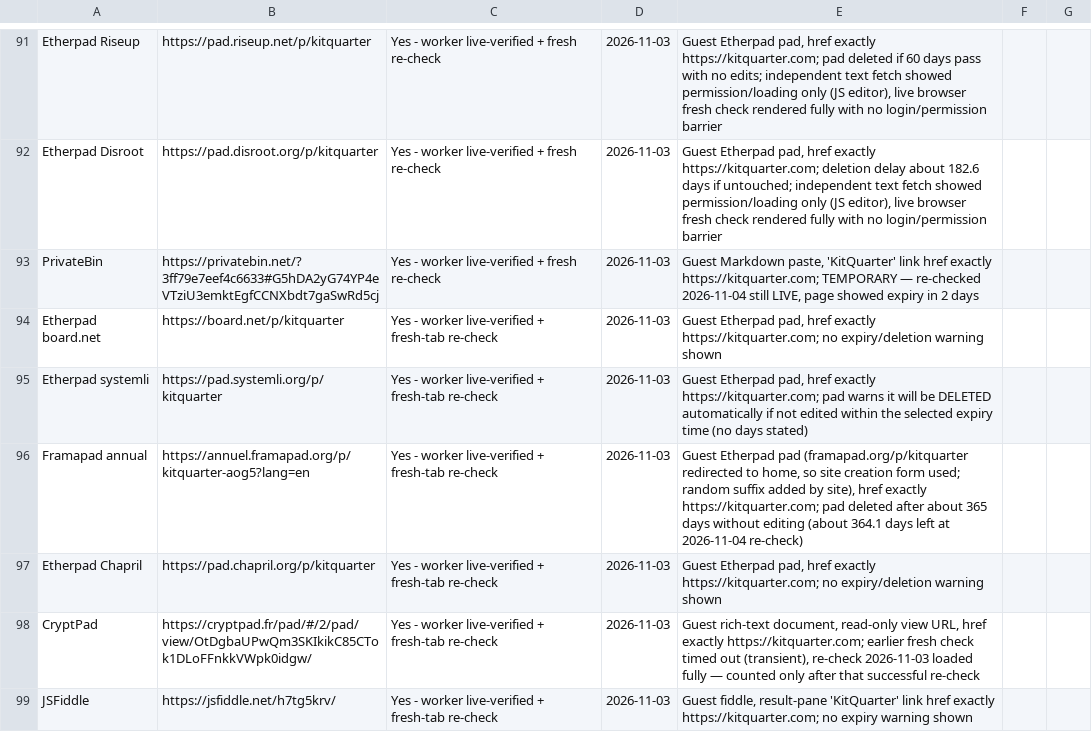
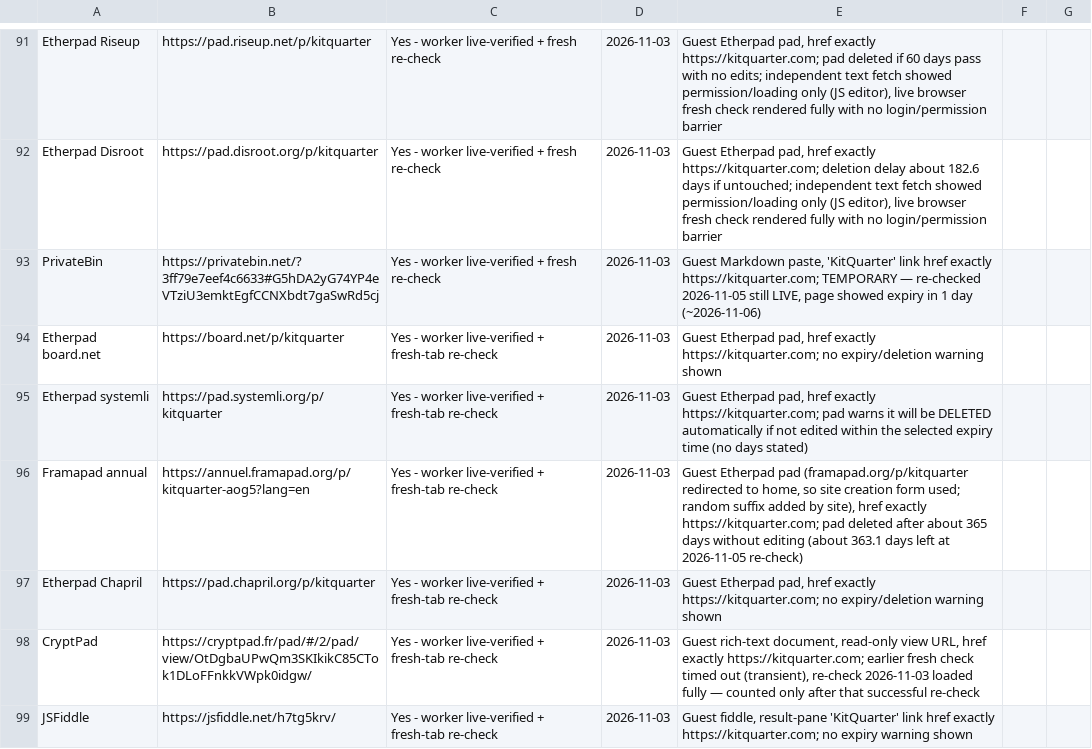
Before and after one commit to authorityspoke/authorityspoke.github.io, a CSV file: data/kitquarter-live-links.csv, drawn as a sheet; only a part is shown, gaps mark what is left out; the diff covers the shown part only.

```diff
--- a/data/kitquarter-live-links.csv
+++ b/data/kitquarter-live-links.csv
@@ -92,6 +92,6 @@ Etherpad Riseup,https://pad.riseup.net/p/kitquarter,Yes - worker live-verified +
 Etherpad Disroot,https://pad.disroot.org/p/kitquarter,Yes - worker live-verified + fresh re-check,2026-11-03,"Guest Etherpad pad, href exactly https://kitquarter.com; deletion delay about 182.6 days if untouched; independent text fetch showed permission/loading only (JS editor), live browser fresh check rendered fully with no login/permission barrier"
-PrivateBin,https://privatebin.net/?3ff79e7eef4c6633#G5hDA2yG74YP4eVTziU3emktEgfCCNXbdt7gaSwRd5cj,Yes - worker live-verified + fresh re-check,2026-11-03,"Guest Markdown paste, 'KitQuarter' link href exactly https://kitquarter.com; TEMPORARY — re-checked 2026-11-04 still LIVE, page showed expiry in 2 days"
+PrivateBin,https://privatebin.net/?3ff79e7eef4c6633#G5hDA2yG74YP4eVTziU3emktEgfCCNXbdt7gaSwRd5cj,Yes - worker live-verified + fresh re-check,2026-11-03,"Guest Markdown paste, 'KitQuarter' link href exactly https://kitquarter.com; TEMPORARY — re-checked 2026-11-05 still LIVE, page showed expiry in 1 day (~2026-11-06)"
 Etherpad board.net,https://board.net/p/kitquarter,Yes - worker live-verified + fresh-tab re-check,2026-11-03,"Guest Etherpad pad, href exactly https://kitquarter.com; no expiry/deletion warning shown"
 Etherpad systemli,https://pad.systemli.org/p/kitquarter,Yes - worker live-verified + fresh-tab re-check,2026-11-03,"Guest Etherpad pad, href exactly https://kitquarter.com; pad warns it will be DELETED automatically if not edited within the selected expiry time (no days stated)"
-Framapad annual,https://annuel.framapad.org/p/kitquarter-aog5?lang=en,Yes - worker live-verified + fresh-tab re-check,2026-11-03,"Guest Etherpad pad (framapad.org/p/kitquarter redirected to home, so site creation form used; random suffix added by site), href exactly https://kitquarter.com; pad deleted after about 365 days without editing (about 364.1 days left at 2026-11-04 re-check)"
+Framapad annual,https://annuel.framapad.org/p/kitquarter-aog5?lang=en,Yes - worker live-verified + fresh-tab re-check,2026-11-03,"Guest Etherpad pad (framapad.org/p/kitquarter redirected to home, so site creation form used; random suffix added by site), href exactly https://kitquarter.com; pad deleted after about 365 days without editing (about 363.1 days left at 2026-11-05 re-check)"
 Etherpad Chapril,https://pad.chapril.org/p/kitquarter,Yes - worker live-verified + fresh-tab re-check,2026-11-03,"Guest Etherpad pad, href exactly https://kitquarter.com; no expiry/deletion warning shown"
```
Also changed, not shown: 3 added rows and 3 edited cells elsewhere in this file, 2 other files.
